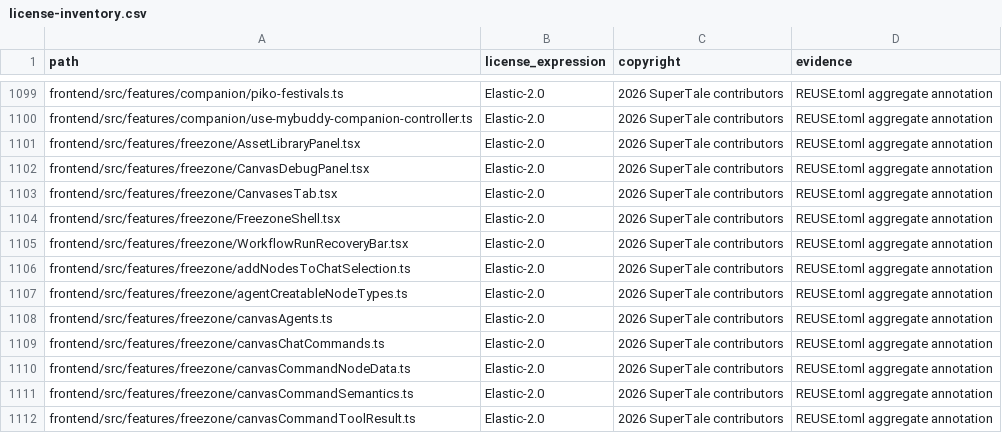
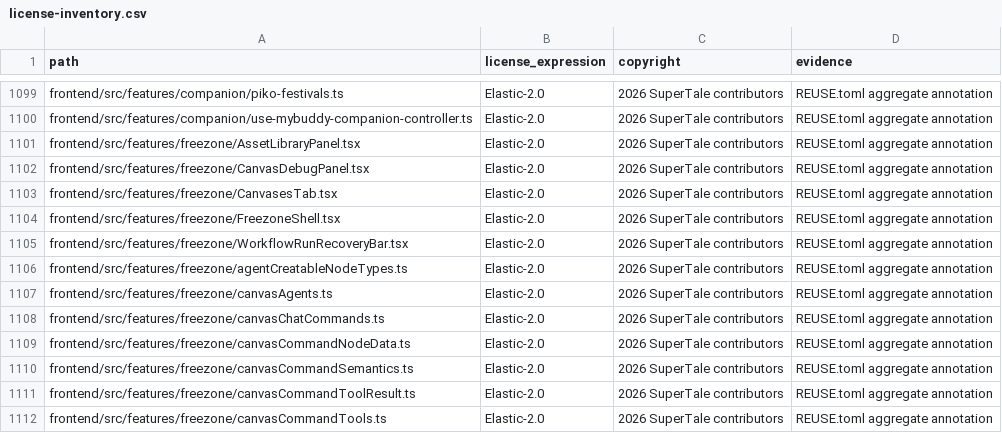
Before and after one commit to Anu206S/dramaclaw, a CSV file: license-inventory.csv, drawn as a sheet; only a part is shown, gaps mark what is left out; the shorter side is filled out with more unchanged rows.

```diff
--- a/license-inventory.csv
+++ b/license-inventory.csv
@@ -1105,3 +1105,2 @@ frontend/src/features/freezone/FreezoneShell.tsx,Elastic-2.0,2026 SuperTale cont
 frontend/src/features/freezone/WorkflowRunRecoveryBar.tsx,Elastic-2.0,2026 SuperTale contributors,REUSE.toml aggregate annotation
-frontend/src/features/freezone/addNodesToChatSelection.ts,Elastic-2.0,2026 SuperTale contributors,REUSE.toml aggregate annotation
 frontend/src/features/freezone/agentCreatableNodeTypes.ts,Elastic-2.0,2026 SuperTale contributors,REUSE.toml aggregate annotation
```
Also changed, not shown: 9 other files.
